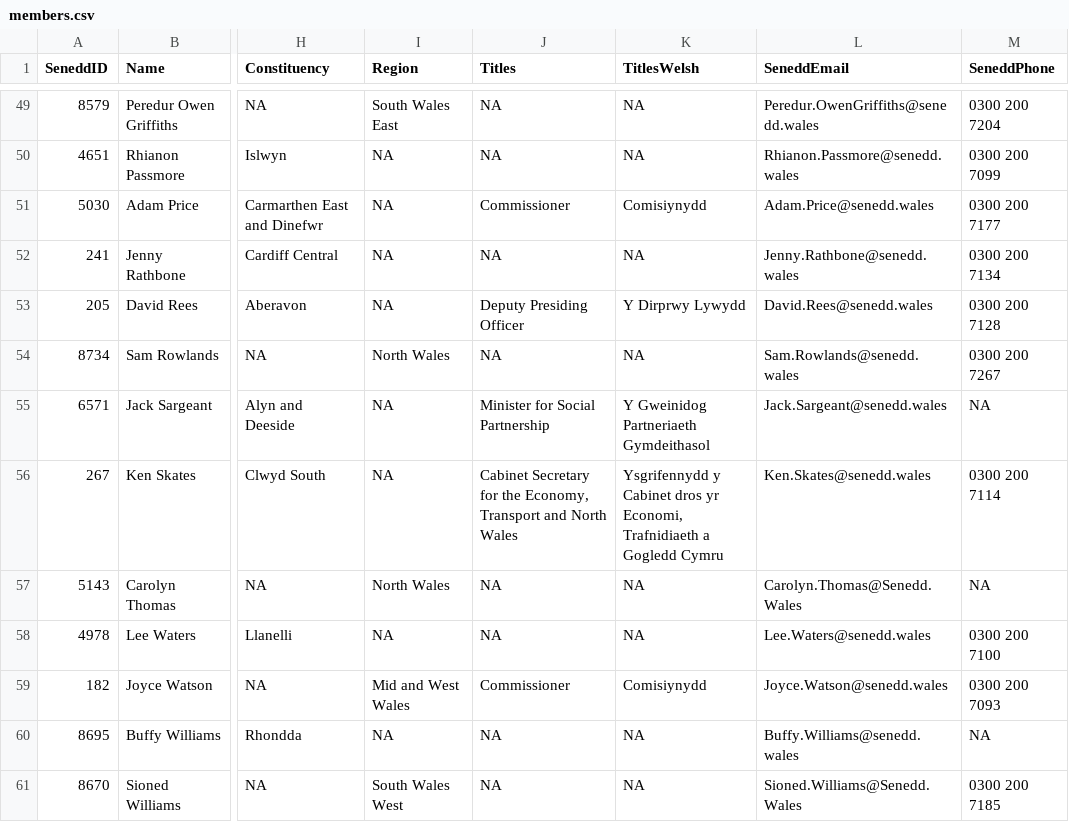
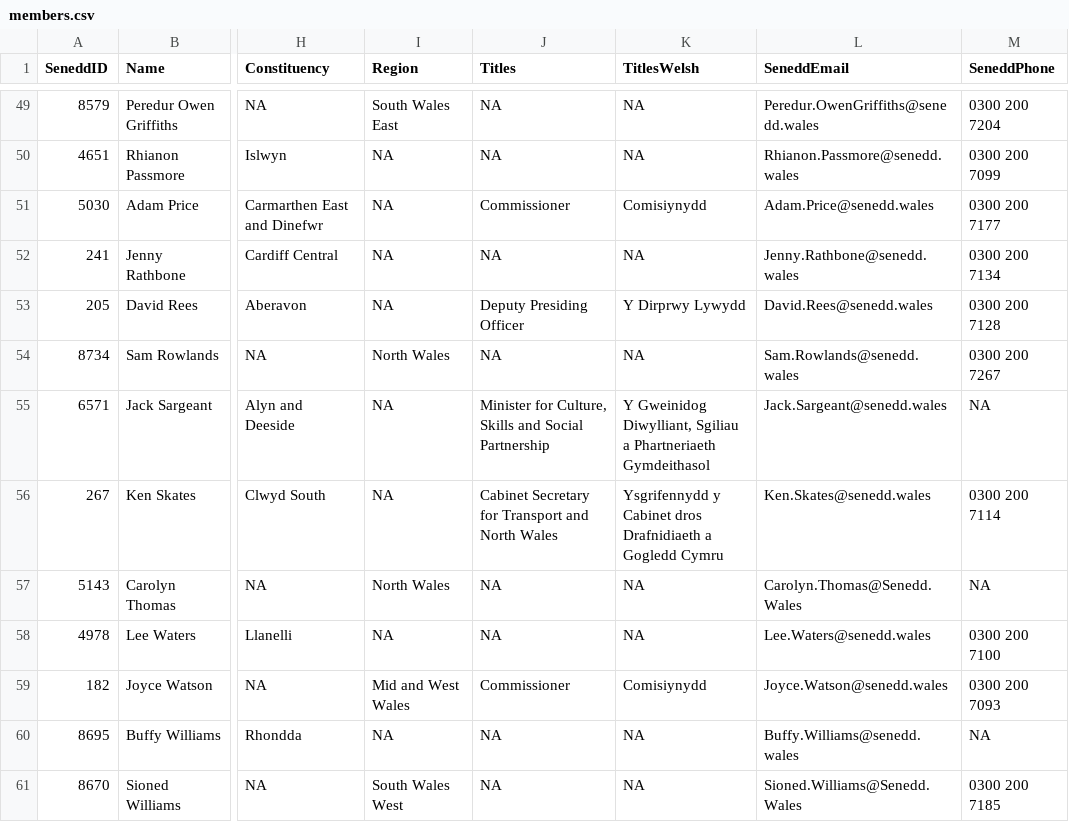
Before and after one commit to stupidpupil/senedd_scraper, a CSV file: members.csv, drawn as a sheet; only a part is shown, gaps mark what is left out; the diff covers the shown part only; the diff names each change by its address in the sheet, - before the commit and + after, or states it on an @@ line.

```diff
--- a/members.csv
+++ b/members.csv
-J55 (Titles): Minister for Social Partnership
+J55 (Titles): Minister for Culture, Skills and Social Partnership
-K55 (TitlesWelsh): Y Gweinidog Partneriaeth Gymdeithasol
+K55 (TitlesWelsh): Y Gweinidog Diwylliant, Sgiliau a Phartneriaeth Gymdeithasol
-J56 (Titles): …Secretary for the Economy, Transport and…
+J56 (Titles): …Secretary for Transport and…
-K56 (TitlesWelsh): …Cabinet dros yr Economi, Trafnidiaeth a Gogledd…
+K56 (TitlesWelsh): …Cabinet dros Drafnidiaeth a Gogledd…
```
Also changed, not shown: 23 edited cells elsewhere in this file, 1 other file.
